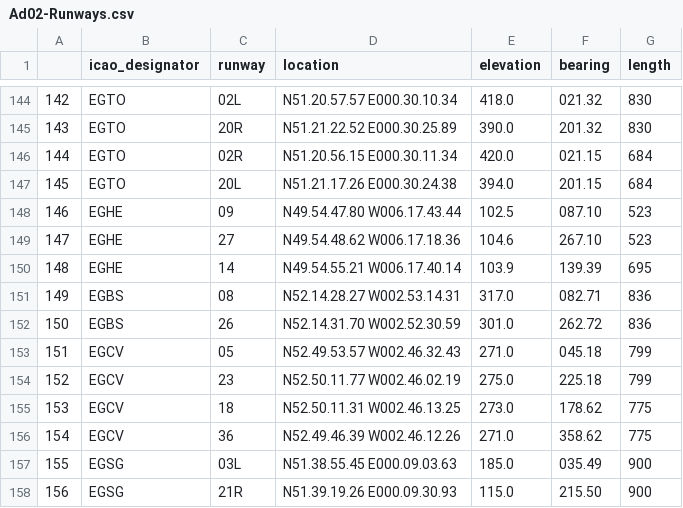
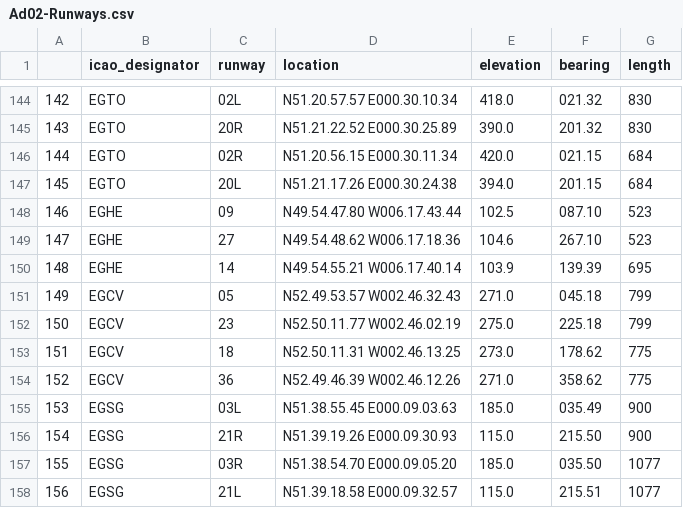
Before and after one commit to POSCON-United-Kingdom/UK-Radar-Data, a CSV file: Dataframes/Ad02-Runways.csv, drawn as a sheet; only a part is shown, gaps mark what is left out; the shorter side is filled out with more unchanged rows; removed rows and columns are numbered as before the commit, all else as after; the diff names each change by its address in the sheet, - before the commit and + after, or states it on an @@ line.

```diff
--- a/Dataframes/Ad02-Runways.csv
+++ b/Dataframes/Ad02-Runways.csv
-row 151: 149 | EGBS | 08 | N52.14.28.27 W002.53.14.31 | 317.0 | 082.71 | 836
-row 152: 150 | EGBS | 26 | N52.14.31.70 W002.52.30.59 | 301.0 | 262.72 | 836
@@ column A renumbered from row 151 down @@
```
Also changed, not shown: Dataframes/Enr021-CTA.csv, Dataframes/Enr021-TMA.csv, 6 other files.
